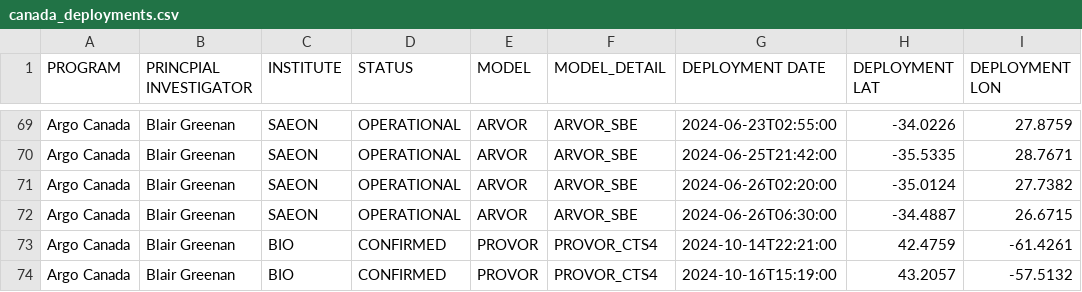
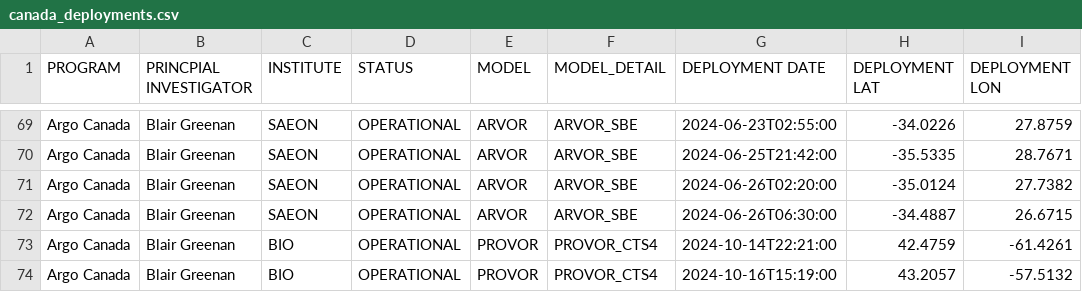
Before and after one commit to ArgoCanada/blog, a CSV file: deployment/canada_deployments.csv, drawn as a sheet; only a part is shown, gaps mark what is left out; the diff names each change by its address in the sheet, - before the commit and + after, or states it on an @@ line.

Commit message:
Disco floats operational

```diff
--- a/deployment/canada_deployments.csv
+++ b/deployment/canada_deployments.csv
-D73:D74 (STATUS): CONFIRMED
+D73:D74 (STATUS): OPERATIONAL
```
